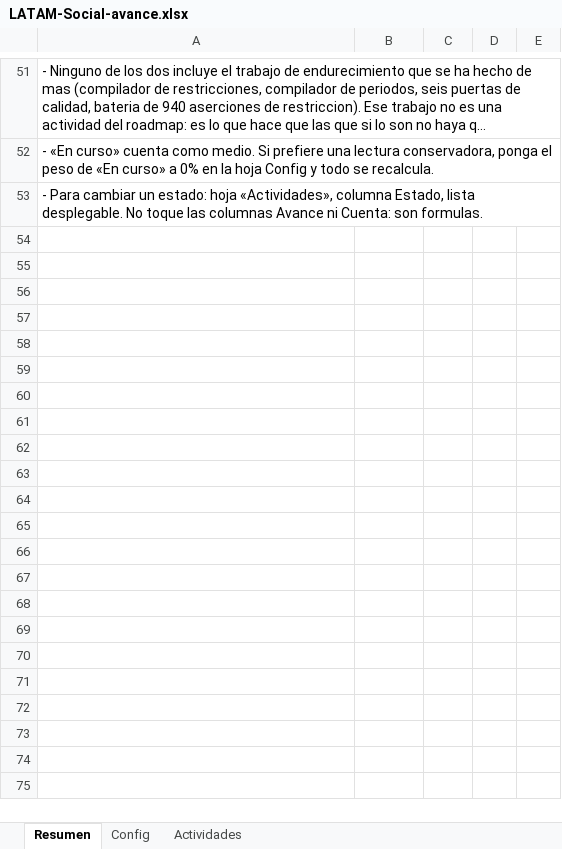
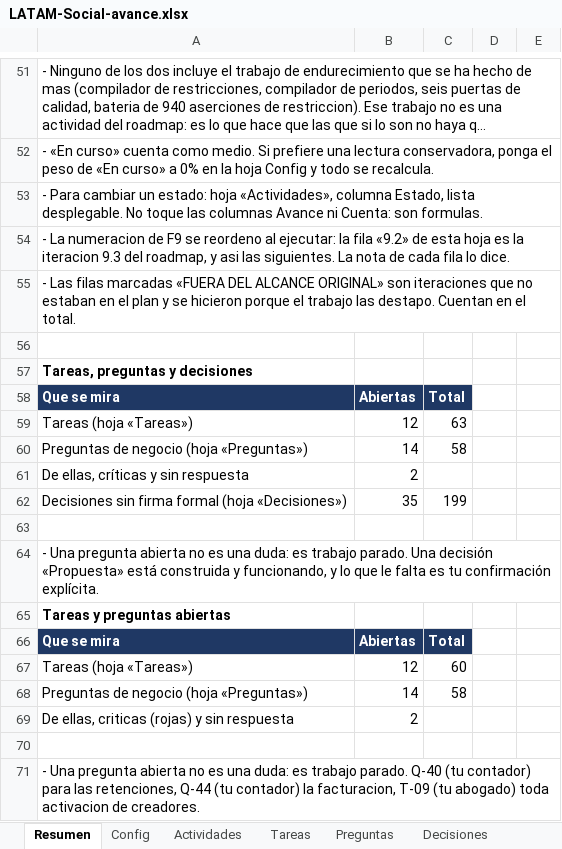
Before and after one commit to carlospandurovia/latam-social, an Excel workbook: docs/LATAM-Social-avance.xlsx, sheet Resumen, drawn as a sheet; only a part is shown, gaps mark what is left out; long unchanged cells end in …; values as stored, in another font and other column widths than the file's, no borders; the diff covers the shown part only; the diff names each change by its address in the sheet, - before the commit and + after, or states it on an @@ line.

Commit message:
9.17: la marca es un dato, no una constante (DEC-199..DEC-204)

```diff
--- a/docs/LATAM-Social-avance.xlsx (sheet Resumen)
+++ b/docs/LATAM-Social-avance.xlsx (sheet Resumen)
+sheet tab: Tareas
+sheet tab: Preguntas
+sheet tab: Decisiones
+row 54: - La numeracion de F9 se reordeno al ejecutar: la fila «9.2» de esta hoja es la iteracion 9.3 del roadmap, y asi las siguientes. La nota de cada fila lo dice.
+row 55: - Las filas marcadas «FUERA DEL ALCANCE ORIGINAL» son iteraciones que no estaban en el plan y se hicieron porque el trabajo las destapo. Cuentan en el total.
+row 56: (empty)
+row 57: Tareas, preguntas y decisiones
+row 58: Que se mira | Abiertas | Total
+row 59: Tareas (hoja «Tareas») | 12 | 63
+row 60: Preguntas de negocio (hoja «Preguntas») | 14 | 58
+row 61: De ellas, críticas y sin respuesta | 2
+row 62: Decisiones sin firma formal (hoja «Decisiones») | 35 | 199
+row 63: (empty)
+row 64: - Una pregunta abierta no es una duda: es trabajo parado. Una decisión «Propuesta» está construida y funcionando, y lo que le falta es tu confirmación explícita.
+row 65: Tareas y preguntas abiertas
+row 66: Que se mira | Abiertas | Total
+row 67: Tareas (hoja «Tareas») | 12 | 60
+row 68: Preguntas de negocio (hoja «Preguntas») | 14 | 58
+row 69: De ellas, criticas (rojas) y sin respuesta | 2
+row 70: (empty)
+row 71: - Una pregunta abierta no es una duda: es trabajo parado. Q-40 (tu contador) para las retenciones, Q-44 (tu contador) la facturacion, T-09 (tu abogado) toda activacion de creadores.
```
Also changed, not shown: 83 edited cells elsewhere in this sheet, sheet Actividades, charts or pictures, 59 other files.
